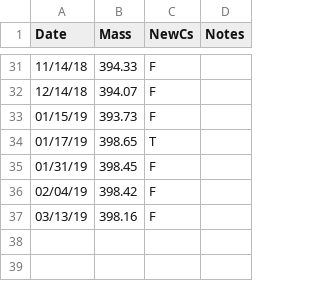
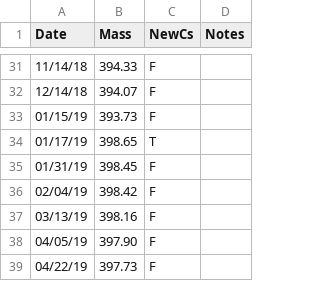
Before and after one commit to blongworth/cesiumUse, a CSV file: cesium.csv, drawn as a sheet; only a part is shown, gaps mark what is left out.

Commit message:
update cesium data

```diff
--- a/cesium.csv
+++ b/cesium.csv
@@ -37 +37,3 @@ Date,Mass,NewCs,Notes
 03/13/19,398.16,F
+04/05/19,397.90,F
+04/22/19,397.73,F
```
